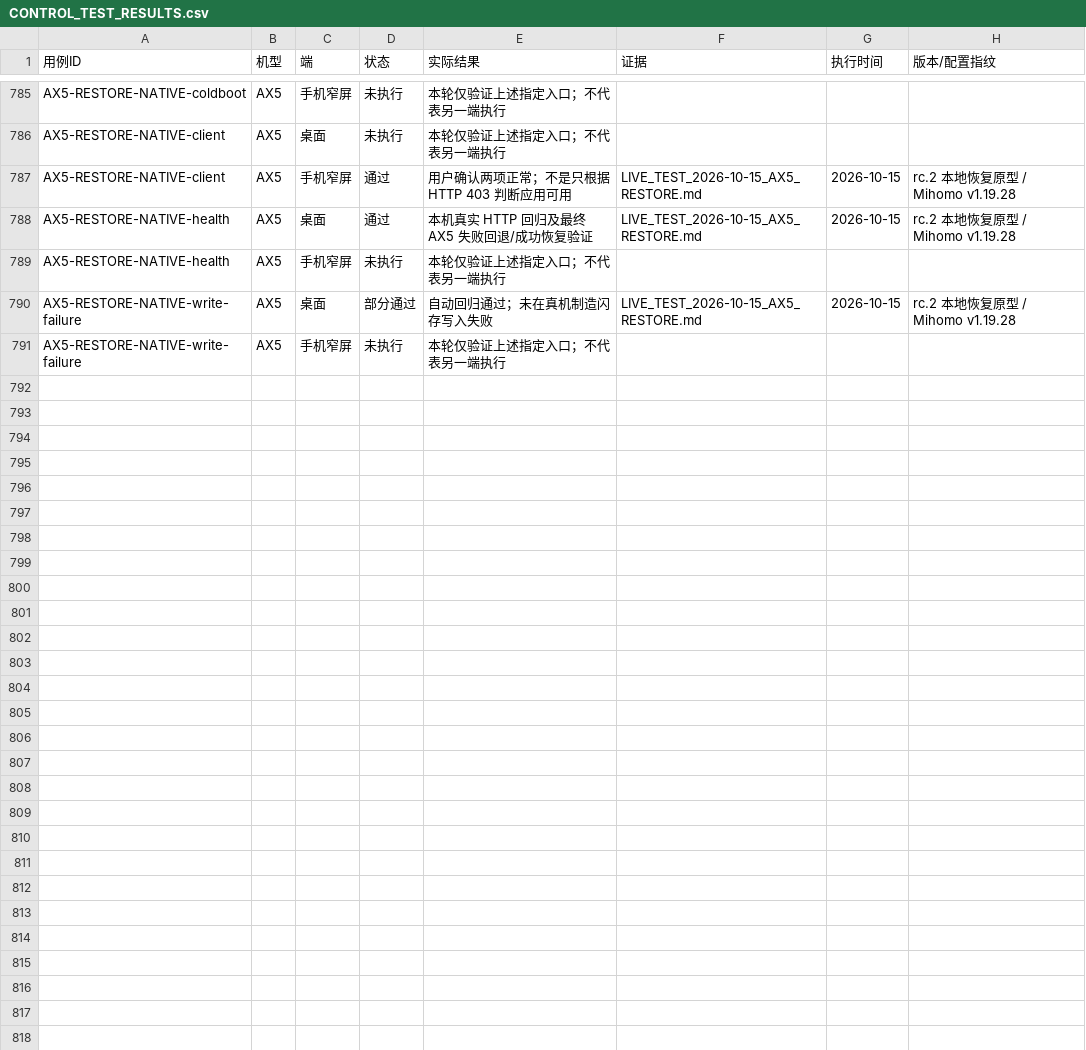
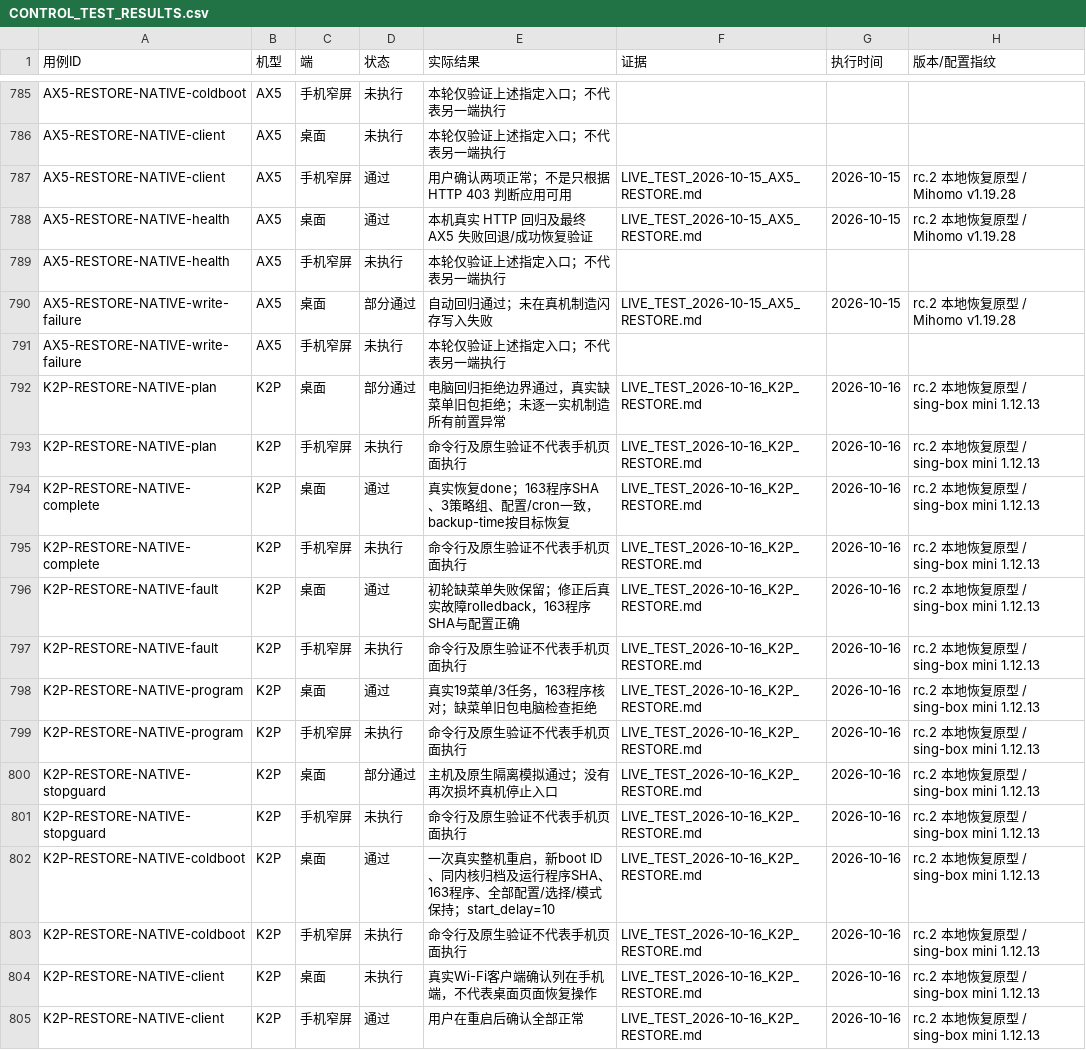
Before and after one commit to wcbspp/ShellCrash-Router-Panel, a CSV file: docs/CONTROL_TEST_RESULTS.csv, drawn as a sheet; only a part is shown, gaps mark what is left out; the diff names each change by its address in the sheet, - before the commit and + after, or states it on an @@ line.

```diff
--- a/docs/CONTROL_TEST_RESULTS.csv
+++ b/docs/CONTROL_TEST_RESULTS.csv
+row 792: K2P-RESTORE-NATIVE-plan | K2P | 桌面 | 部分通过 | 电脑回归拒绝边界通过，真实缺菜单旧包拒绝；未逐一实机制造所有前置异常 | LIVE_TEST_2026-10-16_K2P_RESTORE.md | 2026-10-16 | rc.2 本地恢复原型 / sing-box mini 1.12.13
+row 793: K2P-RESTORE-NATIVE-plan | K2P | 手机窄屏 | 未执行 | 命令行及原生验证不代表手机页面执行 | LIVE_TEST_2026-10-16_K2P_RESTORE.md | 2026-10-16 | rc.2 本地恢复原型 / sing-box mini 1.12.13
+row 794: K2P-RESTORE-NATIVE-complete | K2P | 桌面 | 通过 | 真实恢复done；163程序SHA、3策略组、配置/cron一致，backup-time按目标恢复 | LIVE_TEST_2026-10-16_K2P_RESTORE.md | 2026-10-16 | rc.2 本地恢复原型 / sing-box mini 1.12.13
+row 795: K2P-RESTORE-NATIVE-complete | K2P | 手机窄屏 | 未执行 | 命令行及原生验证不代表手机页面执行 | LIVE_TEST_2026-10-16_K2P_RESTORE.md | 2026-10-16 | rc.2 本地恢复原型 / sing-box mini 1.12.13
+row 796: K2P-RESTORE-NATIVE-fault | K2P | 桌面 | 通过 | 初轮缺菜单失败保留；修正后真实故障rolledback，163程序SHA与配置正确 | LIVE_TEST_2026-10-16_K2P_RESTORE.md | 2026-10-16 | rc.2 本地恢复原型 / sing-box mini 1.12.13
+row 797: K2P-RESTORE-NATIVE-fault | K2P | 手机窄屏 | 未执行 | 命令行及原生验证不代表手机页面执行 | LIVE_TEST_2026-10-16_K2P_RESTORE.md | 2026-10-16 | rc.2 本地恢复原型 / sing-box mini 1.12.13
+row 798: K2P-RESTORE-NATIVE-program | K2P | 桌面 | 通过 | 真实19菜单/3任务，163程序核对；缺菜单旧包电脑检查拒绝 | LIVE_TEST_2026-10-16_K2P_RESTORE.md | 2026-10-16 | rc.2 本地恢复原型 / sing-box mini 1.12.13
+row 799: K2P-RESTORE-NATIVE-program | K2P | 手机窄屏 | 未执行 | 命令行及原生验证不代表手机页面执行 | LIVE_TEST_2026-10-16_K2P_RESTORE.md | 2026-10-16 | rc.2 本地恢复原型 / sing-box mini 1.12.13
+row 800: K2P-RESTORE-NATIVE-stopguard | K2P | 桌面 | 部分通过 | 主机及原生隔离模拟通过；没有再次损坏真机停止入口 | LIVE_TEST_2026-10-16_K2P_RESTORE.md | 2026-10-16 | rc.2 本地恢复原型 / sing-box mini 1.12.13
+row 801: K2P-RESTORE-NATIVE-stopguard | K2P | 手机窄屏 | 未执行 | 命令行及原生验证不代表手机页面执行 | LIVE_TEST_2026-10-16_K2P_RESTORE.md | 2026-10-16 | rc.2 本地恢复原型 / sing-box mini 1.12.13
+row 802: K2P-RESTORE-NATIVE-coldboot | K2P | 桌面 | 通过 | 一次真实整机重启，新boot ID、同内核归档及运行程序SHA、163程序、全部配置/选择/模式保持；start_delay=10 | LIVE_TEST_2026-10-16_K2P_RESTORE.md | 2026-10-16 | rc.2 本地恢复原型 / sing-box mini 1.12.13
+row 803: K2P-RESTORE-NATIVE-coldboot | K2P | 手机窄屏 | 未执行 | 命令行及原生验证不代表手机页面执行 | LIVE_TEST_2026-10-16_K2P_RESTORE.md | 2026-10-16 | rc.2 本地恢复原型 / sing-box mini 1.12.13
+row 804: K2P-RESTORE-NATIVE-client | K2P | 桌面 | 未执行 | 真实Wi-Fi客户端确认列在手机端，不代表桌面页面恢复操作 | LIVE_TEST_2026-10-16_K2P_RESTORE.md | 2026-10-16 | rc.2 本地恢复原型 / sing-box mini 1.12.13
+row 805: K2P-RESTORE-NATIVE-client | K2P | 手机窄屏 | 通过 | 用户在重启后确认全部正常 | LIVE_TEST_2026-10-16_K2P_RESTORE.md | 2026-10-16 | rc.2 本地恢复原型 / sing-box mini 1.12.13
```
Also changed, not shown: docs/CONTROL_TEST_CASES.csv, profiles/ax5/docs/CONTROL_TEST_CASES.csv, 18 other files.
